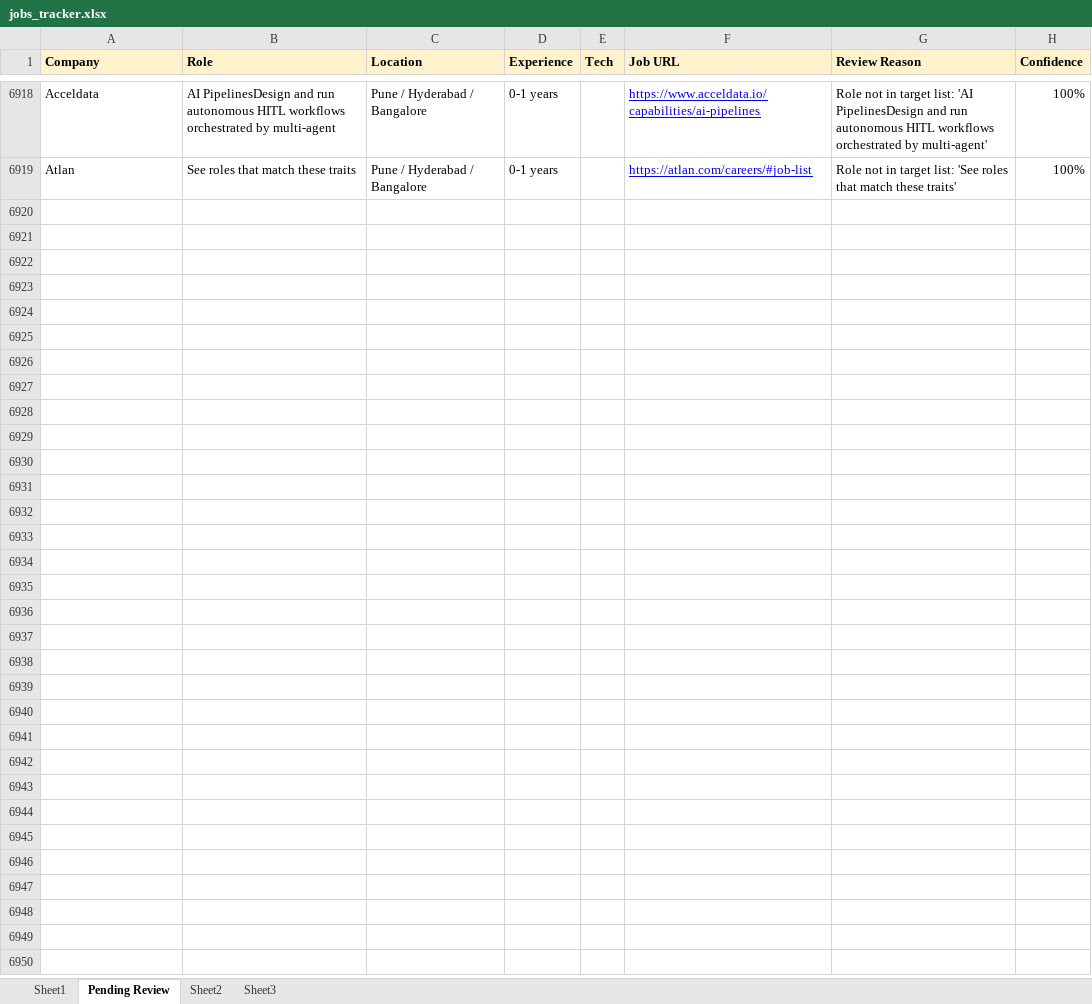
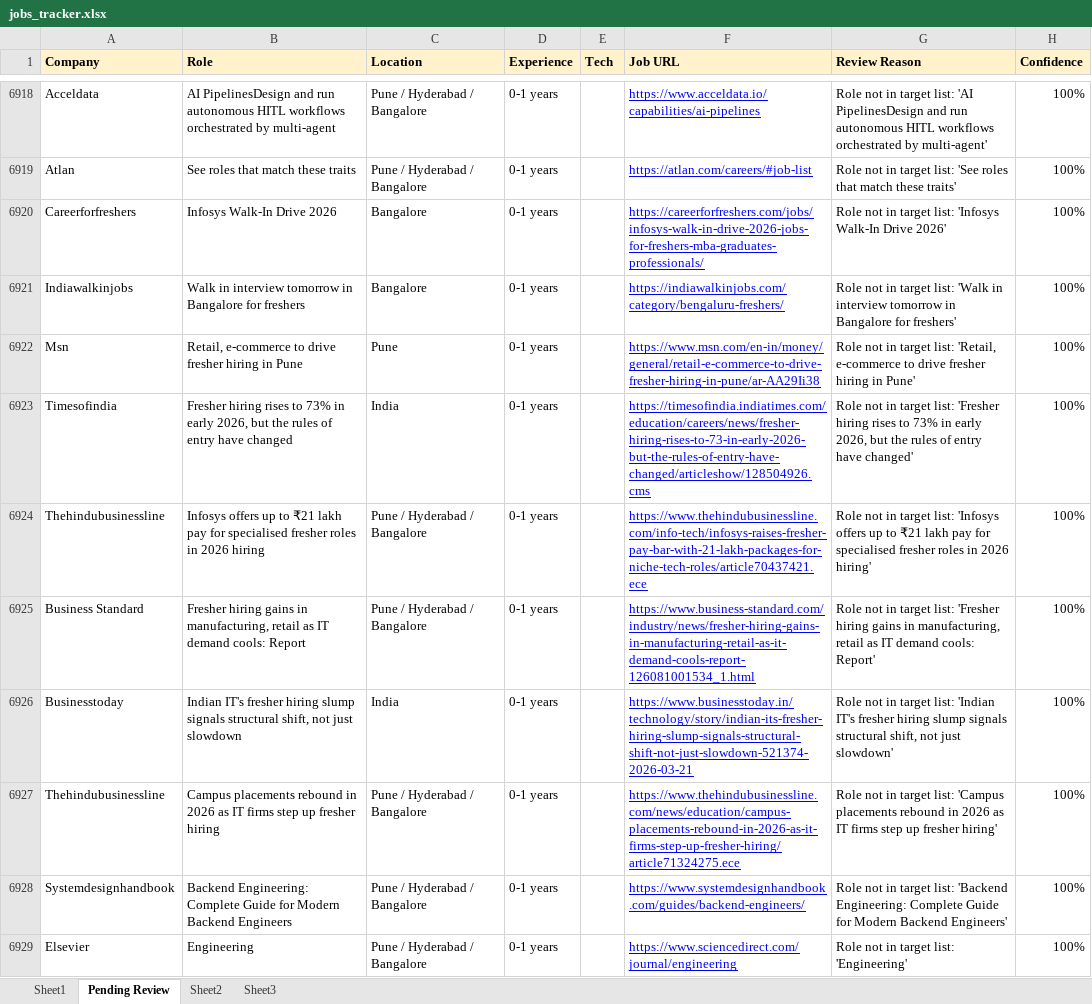
Before and after one commit to dhananjaykr9/job_agent, an Excel workbook: jobs_tracker.xlsx, sheet Pending Review, drawn as a sheet; only a part is shown, gaps mark what is left out; values as stored, in another font and other column widths than the file's, no borders; charts and pictures not drawn; the diff covers the shown part only; the diff names each change by its address in the sheet, - before the commit and + after, or states it on an @@ line.

```diff
--- a/jobs_tracker.xlsx (sheet Pending Review)
+++ b/jobs_tracker.xlsx (sheet Pending Review)
+row 6920: Careerforfreshers | Infosys Walk-In Drive 2026 | Bangalore | 0-1 years |  | https://careerforfreshers.com/jobs/infosys-walk-in-drive-2026-jobs-for-freshers-mba-graduates-professionals/ | Role not in target list: 'Infosys Walk-In Drive 2026' | 100%
+row 6921: Indiawalkinjobs | Walk in interview tomorrow in Bangalore for freshers | Bangalore | 0-1 years |  | https://indiawalkinjobs.com/category/bengaluru-freshers/ | Role not in target list: 'Walk in interview tomorrow in Bangalore for freshers' | 100%
+row 6922: Msn | Retail, e-commerce to drive fresher hiring in Pune | Pune | 0-1 years |  | https://www.msn.com/en-in/money/general/retail-e-commerce-to-drive-fresher-hiring-in-pune/ar-AA29Ii38 | Role not in target list: 'Retail, e-commerce to drive fresher hiring in Pune' | 100%
+row 6923: Timesofindia | Fresher hiring rises to 73% in early 2026, but the rules of entry have changed | India | 0-1 years |  | https://timesofindia.indiatimes.com/education/careers/news/fresher-hiring-rises-to-73-in-early-2026-but-the-rules-of-entry-have-changed/articleshow/128504926.cms | Role not in target list: 'Fresher hiring rises to 73% in early 2026, but the rules of entry have changed' | 100%
+row 6924: Thehindubusinessline | Infosys offers up to ₹21 lakh pay for specialised fresher roles in 2026 hiring | Pune / Hyderabad / Bangalore | 0-1 years |  | https://www.thehindubusinessline.com/info-tech/infosys-raises-fresher-pay-bar-with-21-lakh-packages-for-niche-tech-roles/article70437421.ece | Role not in target list: 'Infosys offers up to ₹21 lakh pay for specialised fresher roles in 2026 hiring' | 100%
+row 6925: Business Standard | Fresher hiring gains in manufacturing, retail as IT demand cools: Report | Pune / Hyderabad / Bangalore | 0-1 years |  | https://www.business-standard.com/industry/news/fresher-hiring-gains-in-manufacturing-retail-as-it-demand-cools-report-126081001534_1.html | Role not in target list: 'Fresher hiring gains in manufacturing, retail as IT demand cools: Report' | 100%
+row 6926: Businesstoday | Indian IT's fresher hiring slump signals structural shift, not just slowdown | India | 0-1 years |  | https://www.businesstoday.in/technology/story/indian-its-fresher-hiring-slump-signals-structural-shift-not-just-slowdown-521374-2026-03-21 | Role not in target list: 'Indian IT's fresher hiring slump signals structural shift, not just slowdown' | 100%
+row 6927: Thehindubusinessline | Campus placements rebound in 2026 as IT firms step up fresher hiring | Pune / Hyderabad / Bangalore | 0-1 years |  | https://www.thehindubusinessline.com/news/education/campus-placements-rebound-in-2026-as-it-firms-step-up-fresher-hiring/article71324275.ece | Role not in target list: 'Campus placements rebound in 2026 as IT firms step up fresher hiring' | 100%
+row 6928: Systemdesignhandbook | Backend Engineering: Complete Guide for Modern Backend Engineers | Pune / Hyderabad / Bangalore | 0-1 years |  | https://www.systemdesignhandbook.com/guides/backend-engineers/ | Role not in target list: 'Backend Engineering: Complete Guide for Modern Backend Engineers' | 100%
+row 6929: Elsevier | Engineering | Pune / Hyderabad / Bangalore | 0-1 years |  | https://www.sciencedirect.com/journal/engineering | Role not in target list: 'Engineering' | 100%
```
Also changed, not shown: 63 added rows elsewhere in this sheet, sheet Sheet1, charts or pictures, 1 other file.
